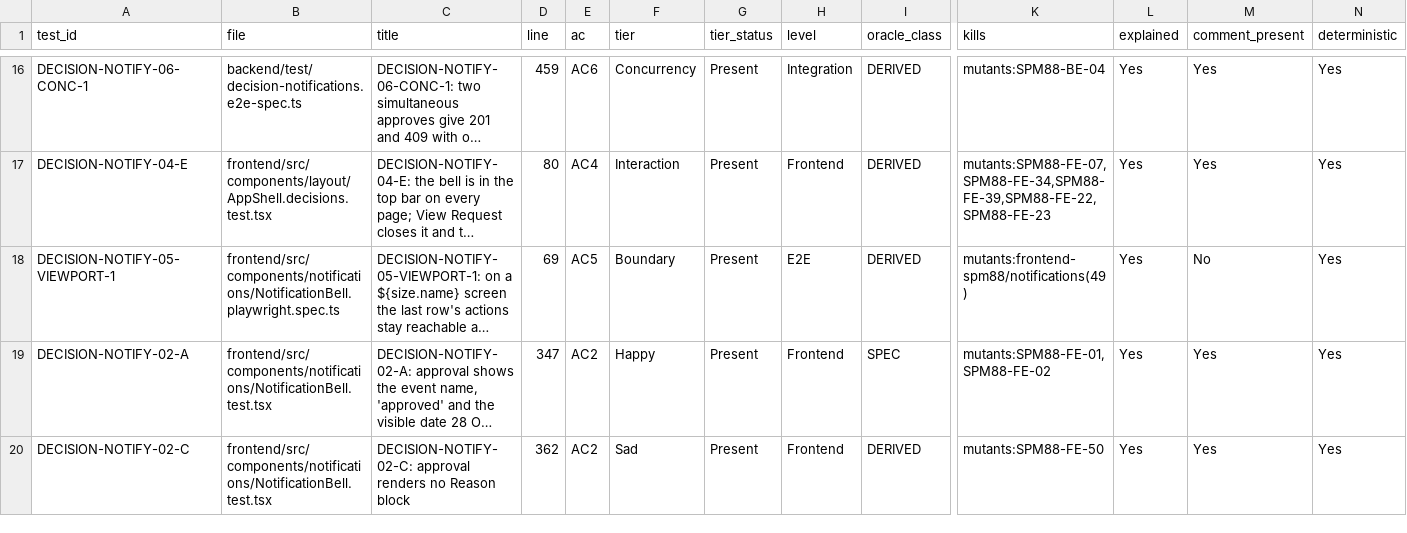
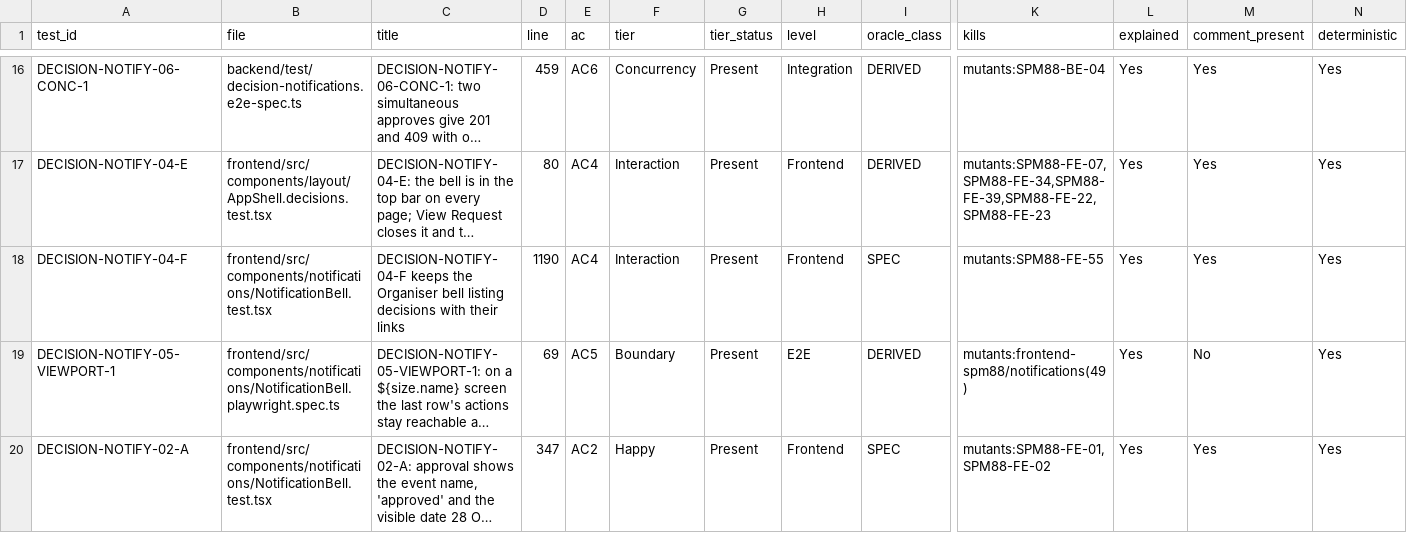
Before and after one commit to IS212-G5-T2/IS212-G5-T2, a CSV file: docs/test-cases/workflow/records/SPM-88.csv, drawn as a sheet; only a part is shown, gaps mark what is left out; the shorter side is filled out with more unchanged rows; long unchanged cells end in …; rows hold the shown columns only; the diff names each change by its address in the sheet, - before the commit and + after, or states it on an @@ line.

```diff
--- a/docs/test-cases/workflow/records/SPM-88.csv
+++ b/docs/test-cases/workflow/records/SPM-88.csv
+row 18: DECISION-NOTIFY-04-F | frontend/src/components/notifications/NotificationBell.test.tsx | DECISION-NOTIFY-04-F keeps the Organiser bell listing decisions with their links | 1190 | AC4 | Interaction | Present | Frontend | SPEC | mutants:SPM88-FE-55 | Yes | Yes | Yes
```
Also changed, not shown: 23 other files.
